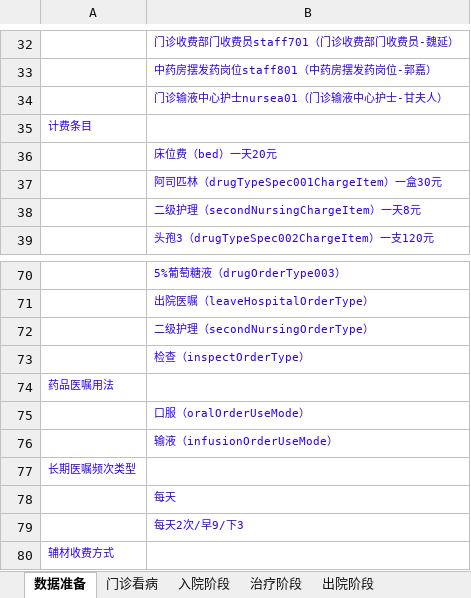
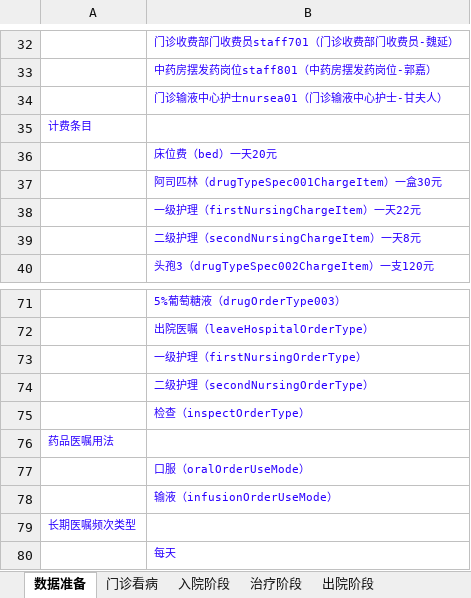
Before and after one commit to AppSecAI-TEST/hospital, an Excel workbook: doc/测试设计.xlsx, sheet 数据准备, drawn as a sheet; only a part is shown, gaps mark what is left out; the shorter side is filled out with more unchanged rows; values as stored, in another font and other column widths than the file's, no borders; the diff names each change by its address in the sheet, - before the commit and + after, or states it on an @@ line.

```diff
--- a/doc/测试设计.xlsx (sheet 数据准备)
+++ b/doc/测试设计.xlsx (sheet 数据准备)
+row 38:  | 一级护理（firstNursingChargeItem）一天22元
+row 73:  | 一级护理（firstNursingOrderType）
```
Also changed, not shown: sheet 治疗阶段, sheet 门诊看病, sheet 入院阶段, 1 other file.
